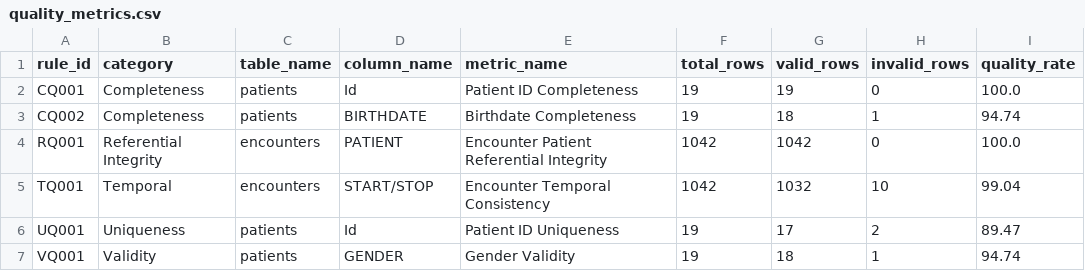
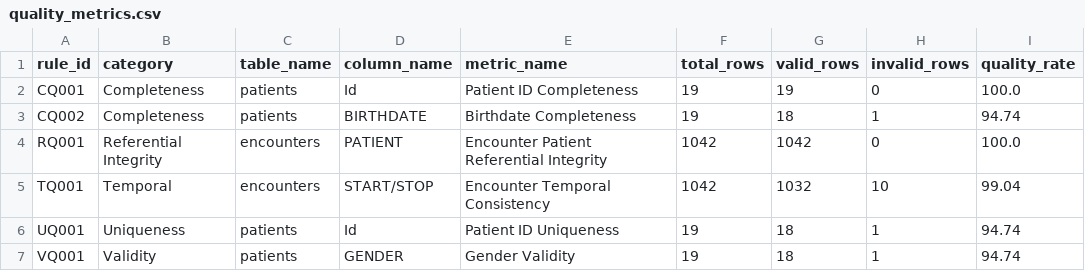
Before and after one commit to Kido33/clinical_data_quality, a CSV file: reports/quality_metrics.csv, drawn as a sheet.

Commit message:
fix: stabilize Synthea CI generation and quality metrics

```diff
--- a/reports/quality_metrics.csv
+++ b/reports/quality_metrics.csv
@@ -5,3 +5,3 @@ RQ001,Referential Integrity,encounters,PATIENT,Encounter Patient Referential Int
 TQ001,Temporal,encounters,START/STOP,Encounter Temporal Consistency,1042,1032,10,99.04
-UQ001,Uniqueness,patients,Id,Patient ID Uniqueness,19,17,2,89.47
+UQ001,Uniqueness,patients,Id,Patient ID Uniqueness,19,18,1,94.74
 VQ001,Validity,patients,GENDER,Gender Validity,19,18,1,94.74
```
Also changed, not shown: 2 other files.
